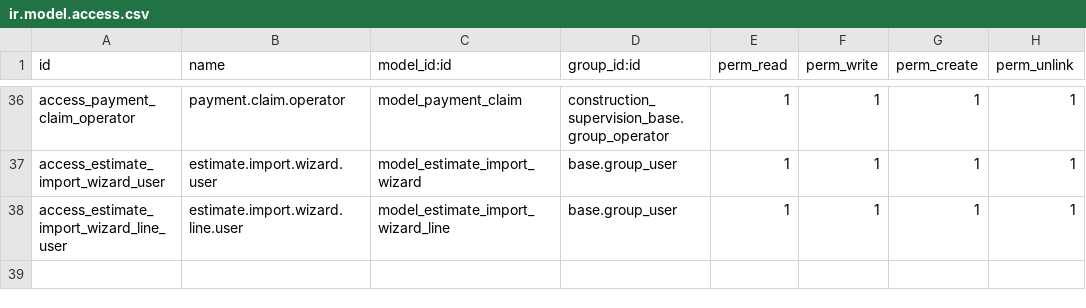
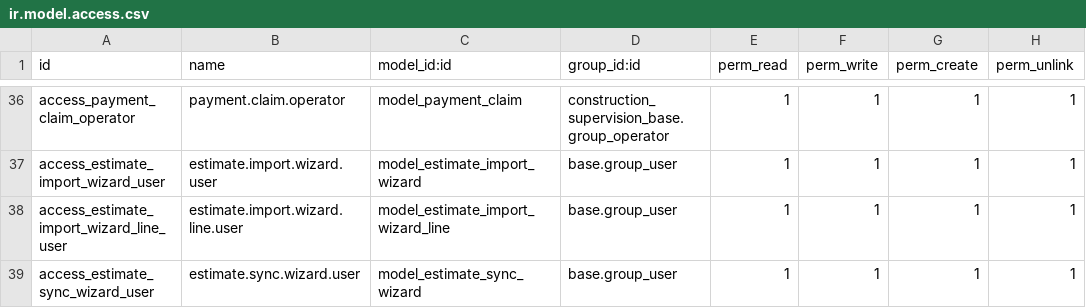
Before and after one commit to DobtorRyanWu/ChienYi, a CSV file: construction_payment/security/ir.model.access.csv, drawn as a sheet; only a part is shown, gaps mark what is left out; the diff names each change by its address in the sheet, - before the commit and + after, or states it on an @@ line.

```diff
--- a/construction_payment/security/ir.model.access.csv
+++ b/construction_payment/security/ir.model.access.csv
+row 39: access_estimate_sync_wizard_user | estimate.sync.wizard.user | model_estimate_sync_wizard | base.group_user | 1 | 1 | 1 | 1
```
Also changed, not shown: 12 other files.
